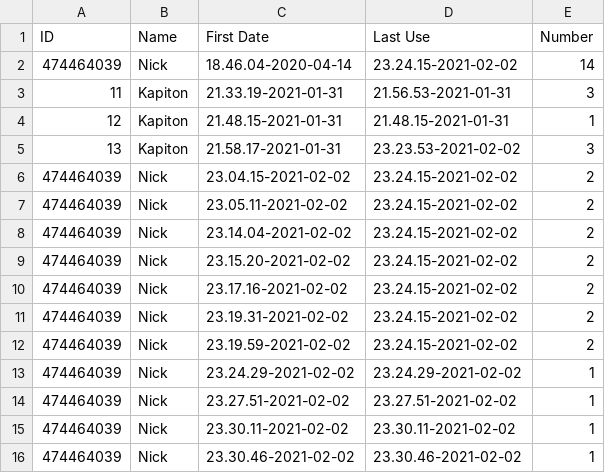
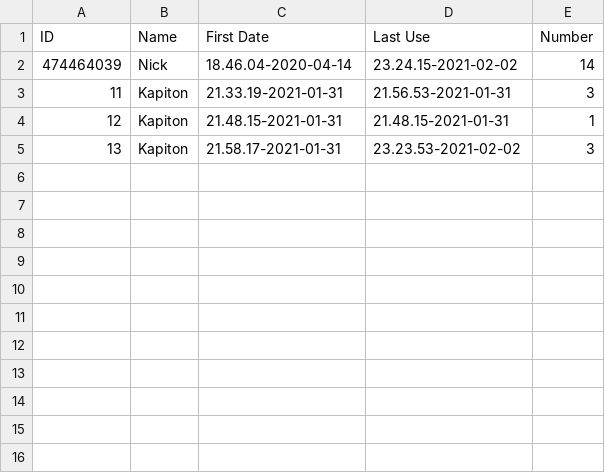
Before and after one commit to nikolajkapytonenko/FuelUKBot, a CSV file: FuelLog.csv, drawn as a sheet; the diff names each change by its address in the sheet, - before the commit and + after, or states it on an @@ line.

```diff
--- a/FuelLog.csv
+++ b/FuelLog.csv
-row 6: 474464039 | Nick | 23.04.15-2021-02-02 | 23.24.15-2021-02-02 | 2
-row 7: 474464039 | Nick | 23.05.11-2021-02-02 | 23.24.15-2021-02-02 | 2
-row 8: 474464039 | Nick | 23.14.04-2021-02-02 | 23.24.15-2021-02-02 | 2
-row 9: 474464039 | Nick | 23.15.20-2021-02-02 | 23.24.15-2021-02-02 | 2
-row 10: 474464039 | Nick | 23.17.16-2021-02-02 | 23.24.15-2021-02-02 | 2
-row 11: 474464039 | Nick | 23.19.31-2021-02-02 | 23.24.15-2021-02-02 | 2
-row 12: 474464039 | Nick | 23.19.59-2021-02-02 | 23.24.15-2021-02-02 | 2
-row 13: 474464039 | Nick | 23.24.29-2021-02-02 | 23.24.29-2021-02-02 | 1
-row 14: 474464039 | Nick | 23.27.51-2021-02-02 | 23.27.51-2021-02-02 | 1
-row 15: 474464039 | Nick | 23.30.11-2021-02-02 | 23.30.11-2021-02-02 | 1
-row 16: 474464039 | Nick | 23.30.46-2021-02-02 | 23.30.46-2021-02-02 | 1
```
Also changed, not shown: 2 other files.
